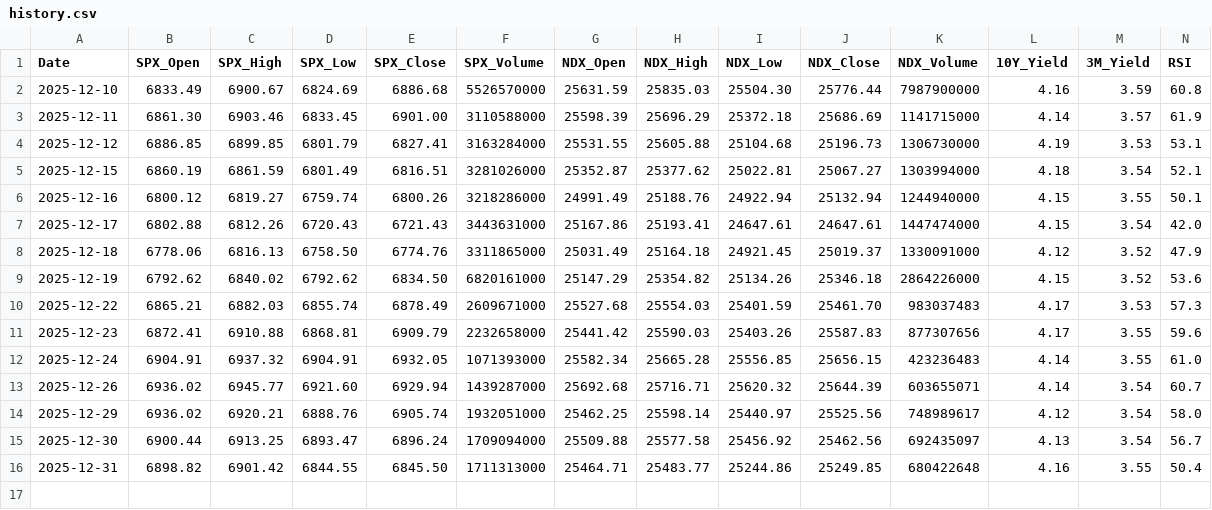
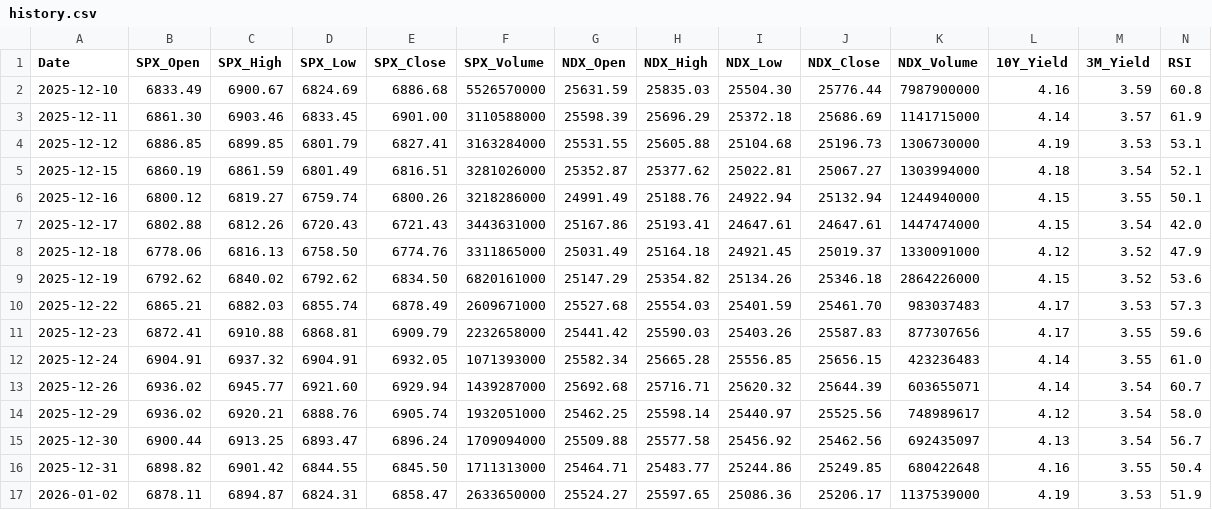
Before and after one commit to foodnoodle/daily-stock-bot, a CSV file: data/history.csv, drawn as a sheet; only a part is shown; rows hold the shown columns only; the diff names each change by its address in the sheet, - before the commit and + after, or states it on an @@ line.

```diff
--- a/data/history.csv
+++ b/data/history.csv
+row 17: 2026-01-02 | 6878.11 | 6894.87 | 6824.31 | 6858.47 | 2633650000 | 25524.27 | 25597.65 | 25086.36 | 25206.17 | 1137539000 | 4.19 | 3.53 | 51.9
```
